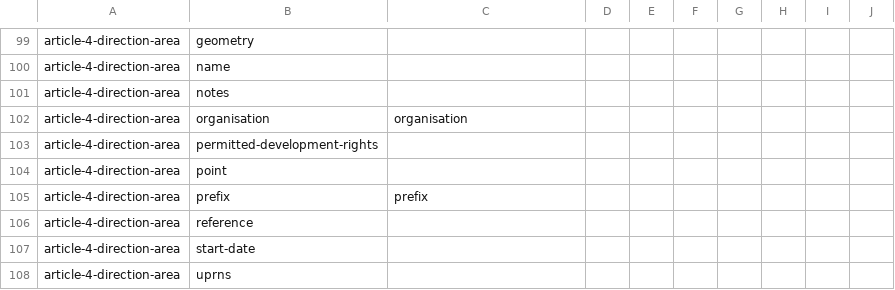
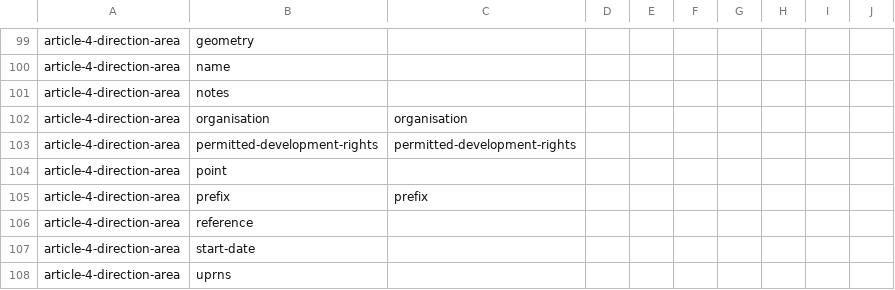
Before and after one commit to digital-land/specification, a CSV file: specification/dataset-field.csv, drawn as a sheet; only a part is shown, gaps mark what is left out.

Commit message:
Update dataset-field.csv
updated field-dataset for article-4-direction-area

```diff
--- a/specification/dataset-field.csv
+++ b/specification/dataset-field.csv
@@ -102,3 +102,3 @@ article-4-direction-area,notes,,,,,,,,
 article-4-direction-area,organisation,organisation,,,,,,,
-article-4-direction-area,permitted-development-rights,,,,,,,,
+article-4-direction-area,permitted-development-rights,permitted-development-rights,,,,,,,
 article-4-direction-area,point,,,,,,,,
```
